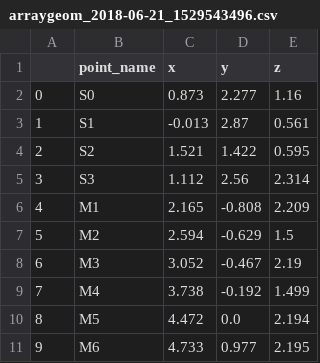
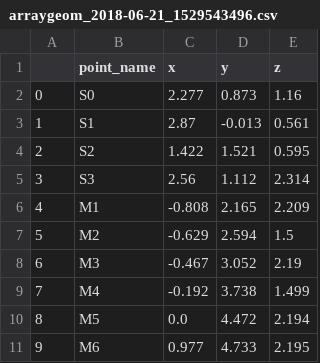
Before and after one commit to thejasvibr/projectushichka, a CSV file: audio-video-matching/arraygeom_2018-06-21_1529543496.csv, drawn as a sheet.

Commit message:
Add new files to prepare 2018-06-21 22000 TMC and 1529546136 audio

```diff
--- a/audio-video-matching/arraygeom_2018-06-21_1529543496.csv
+++ b/audio-video-matching/arraygeom_2018-06-21_1529543496.csv
@@ -1,11 +1,11 @@
 ,point_name,x,y,z
-0,S0,0.873,2.277,1.16
-1,S1,-0.013,2.87,0.561
-2,S2,1.521,1.422,0.595
-3,S3,1.112,2.56,2.314
-4,M1,2.165,-0.808,2.209
-5,M2,2.594,-0.629,1.5
-6,M3,3.052,-0.467,2.19
-7,M4,3.738,-0.192,1.499
-8,M5,4.472,0.0,2.194
-9,M6,4.733,0.977,2.195
+0,S0,2.277,0.873,1.16
+1,S1,2.87,-0.013,0.561
+2,S2,1.422,1.521,0.595
+3,S3,2.56,1.112,2.314
+4,M1,-0.808,2.165,2.209
+5,M2,-0.629,2.594,1.5
+6,M3,-0.467,3.052,2.19
+7,M4,-0.192,3.738,1.499
+8,M5,0.0,4.472,2.194
+9,M6,0.977,4.733,2.195
```
Also changed, not shown: 3 other files.
